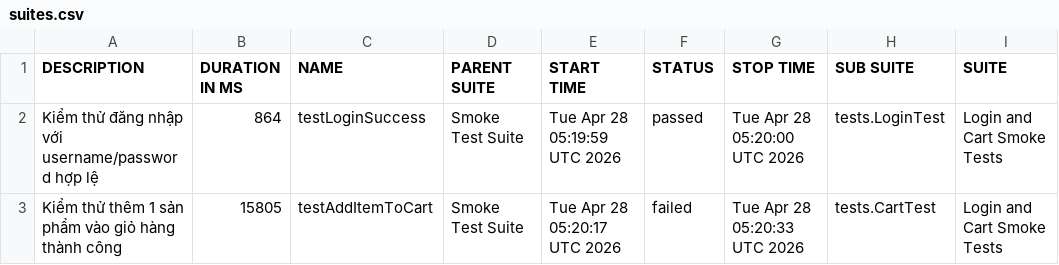
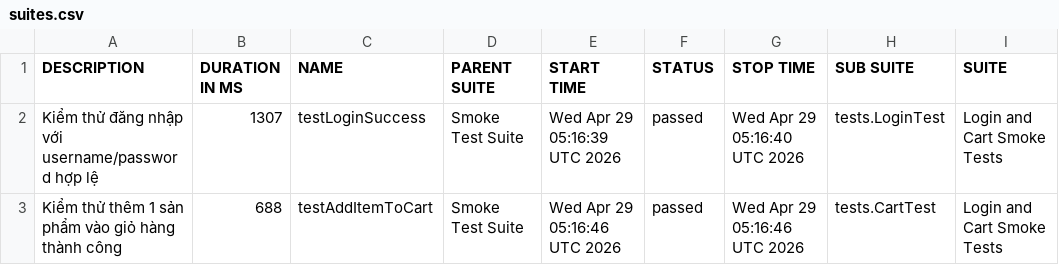
Before and after one commit to binhnguyen1406/buoi11, a CSV file: data/suites.csv, drawn as a sheet; only a part is shown; the diff names each change by its address in the sheet, - before the commit and + after, or states it on an @@ line.

```diff
--- a/data/suites.csv
+++ b/data/suites.csv
-B2 (DURATION IN MS): 864
+B2 (DURATION IN MS): 1307
-E2 (START TIME): Tue Apr 28 05:19:59 UTC 2026
+E2 (START TIME): Wed Apr 29 05:16:39 UTC 2026
-G2 (STOP TIME): Tue Apr 28 05:20:00 UTC 2026
+G2 (STOP TIME): Wed Apr 29 05:16:40 UTC 2026
-B3 (DURATION IN MS): 15805
+B3 (DURATION IN MS): 688
-E3 (START TIME): Tue Apr 28 05:20:17 UTC 2026
+E3 (START TIME): Wed Apr 29 05:16:46 UTC 2026
-F3 (STATUS): failed
+F3 (STATUS): passed
-G3 (STOP TIME): Tue Apr 28 05:20:33 UTC 2026
+G3 (STOP TIME): Wed Apr 29 05:16:46 UTC 2026
```
Also changed, not shown: 38 other files.
